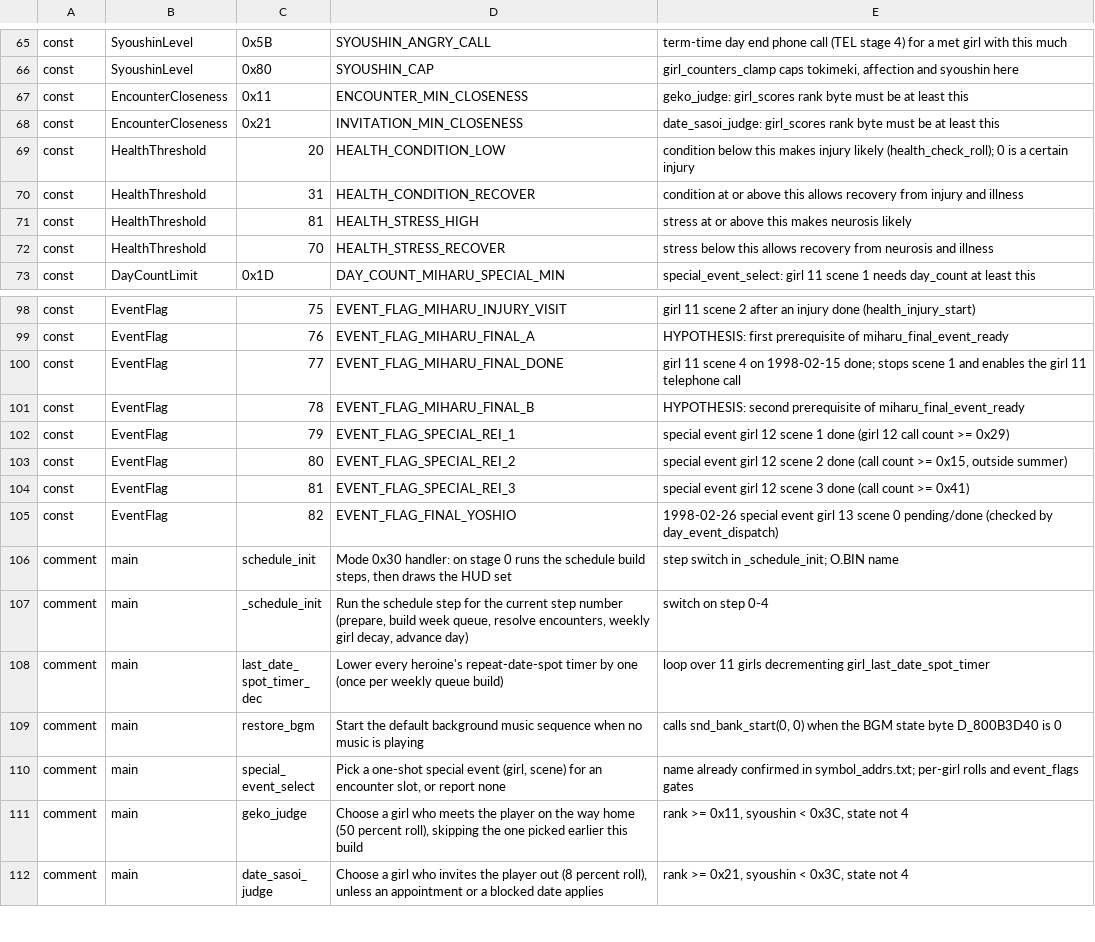
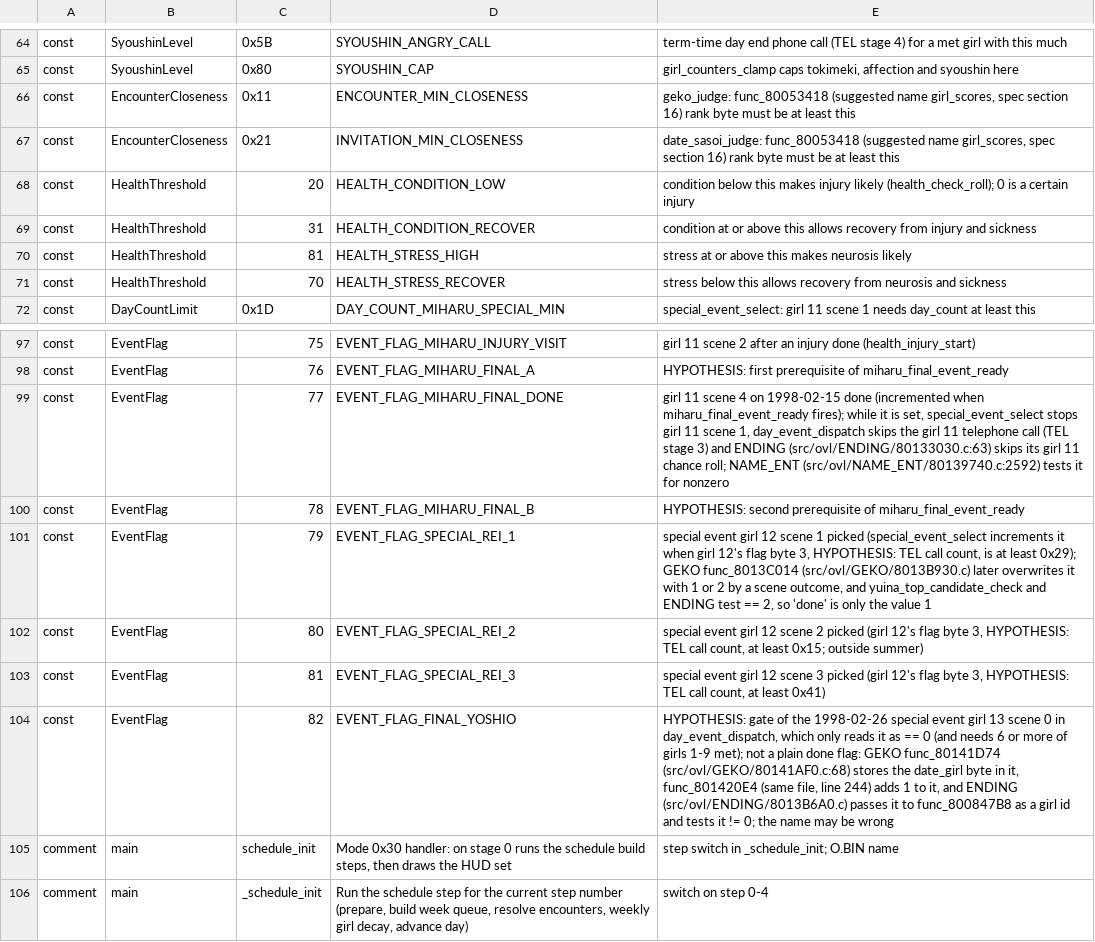
Before and after one commit to CosmicScribe64/tokimemo-ps1-decomp, a TSV file: config/renames/proposals/m-scheduler.tsv, drawn as a sheet; only a part is shown, gaps mark what is left out; the shorter side is filled out with more unchanged rows; the diff covers the shown part only.

```diff
--- a/config/renames/proposals/m-scheduler.tsv
+++ b/config/renames/proposals/m-scheduler.tsv
@@ -66,8 +65,8 @@ const	SyoushinLevel	0x5B	SYOUSHIN_ANGRY_CALL	term-time day end phone call (TEL s
 const	SyoushinLevel	0x80	SYOUSHIN_CAP	girl_counters_clamp caps tokimeki, affection and syoushin here
-const	EncounterCloseness	0x11	ENCOUNTER_MIN_CLOSENESS	geko_judge: girl_scores rank byte must be at least this
-const	EncounterCloseness	0x21	INVITATION_MIN_CLOSENESS	date_sasoi_judge: girl_scores rank byte must be at least this
+const	EncounterCloseness	0x11	ENCOUNTER_MIN_CLOSENESS	geko_judge: func_80053418 (suggested name girl_scores, spec section 16) rank byte must be at least this
+const	EncounterCloseness	0x21	INVITATION_MIN_CLOSENESS	date_sasoi_judge: func_80053418 (suggested name girl_scores, spec section 16) rank byte must be at least this
 const	HealthThreshold	20	HEALTH_CONDITION_LOW	condition below this makes injury likely (health_check_roll); 0 is a certain injury
-const	HealthThreshold	31	HEALTH_CONDITION_RECOVER	condition at or above this allows recovery from injury and illness
+const	HealthThreshold	31	HEALTH_CONDITION_RECOVER	condition at or above this allows recovery from injury and sickness
 const	HealthThreshold	81	HEALTH_STRESS_HIGH	stress at or above this makes neurosis likely
-const	HealthThreshold	70	HEALTH_STRESS_RECOVER	stress below this allows recovery from neurosis and illness
+const	HealthThreshold	70	HEALTH_STRESS_RECOVER	stress below this allows recovery from neurosis and sickness
 const	DayCountLimit	0x1D	DAY_COUNT_MIHARU_SPECIAL_MIN	special_event_select: girl 11 scene 1 needs day_count at least this
@@ -99,8 +98,8 @@ const	EventFlag	75	EVENT_FLAG_MIHARU_INJURY_VISIT	girl 11 scene 2 after an injur
 const	EventFlag	76	EVENT_FLAG_MIHARU_FINAL_A	HYPOTHESIS: first prerequisite of miharu_final_event_ready
-const	EventFlag	77	EVENT_FLAG_MIHARU_FINAL_DONE	girl 11 scene 4 on 1998-02-15 done; stops scene 1 and enables the girl 11 telephone call
+const	EventFlag	77	EVENT_FLAG_MIHARU_FINAL_DONE	girl 11 scene 4 on 1998-02-15 done (incremented when miharu_final_event_ready fires); while it is set, special_event_select stops girl 11 scene 1, day_event_dispatch skips the girl 11 telephone call (TEL stage 3) and ENDING (src/ovl/ENDING/80133030.c:63) skips its girl 11 chance roll; NAME_ENT (src/ovl/NAME_ENT/80139740.c:2592) tests it for nonzero
 const	EventFlag	78	EVENT_FLAG_MIHARU_FINAL_B	HYPOTHESIS: second prerequisite of miharu_final_event_ready
-const	EventFlag	79	EVENT_FLAG_SPECIAL_REI_1	special event girl 12 scene 1 done (girl 12 call count >= 0x29)
-const	EventFlag	80	EVENT_FLAG_SPECIAL_REI_2	special event girl 12 scene 2 done (call count >= 0x15, outside summer)
-const	EventFlag	81	EVENT_FLAG_SPECIAL_REI_3	special event girl 12 scene 3 done (call count >= 0x41)
-const	EventFlag	82	EVENT_FLAG_FINAL_YOSHIO	1998-02-26 special event girl 13 scene 0 pending/done (checked by day_event_dispatch)
+const	EventFlag	79	EVENT_FLAG_SPECIAL_REI_1	special event girl 12 scene 1 picked (special_event_select increments it when girl 12's flag byte 3, HYPOTHESIS: TEL call count, is at least 0x29); GEKO func_8013C014 (src/ovl/GEKO/8013B930.c) later overwrites it with 1 or 2 by a scene outcome, and yuina_top_candidate_check and ENDING test == 2, so 'done' is only the value 1
+const	EventFlag	80	EVENT_FLAG_SPECIAL_REI_2	special event girl 12 scene 2 picked (girl 12's flag byte 3, HYPOTHESIS: TEL call count, at least 0x15; outside summer)
+const	EventFlag	81	EVENT_FLAG_SPECIAL_REI_3	special event girl 12 scene 3 picked (girl 12's flag byte 3, HYPOTHESIS: TEL call count, at least 0x41)
+const	EventFlag	82	EVENT_FLAG_FINAL_YOSHIO	HYPOTHESIS: gate of the 1998-02-26 special event girl 13 scene 0 in day_event_dispatch, which only reads it as == 0 (and needs 6 or more of girls 1-9 met); not a plain done flag: GEKO func_80141D74 (src/ovl/GEKO/80141AF0.c:68) stores the date_girl byte in it, func_801420E4 (same file, line 244) adds 1 to it, and ENDING (src/ovl/ENDING/8013B6A0.c) passes it to func_800847B8 as a girl id and tests it != 0; the name may be wrong
 comment	main	schedule_init	Mode 0x30 handler: on stage 0 runs the schedule build steps, then draws the HUD set	step switch in _schedule_init; O.BIN name
```
Also changed, not shown: 1 removed row and 23 edited cells elsewhere in this file, 3 other files.
